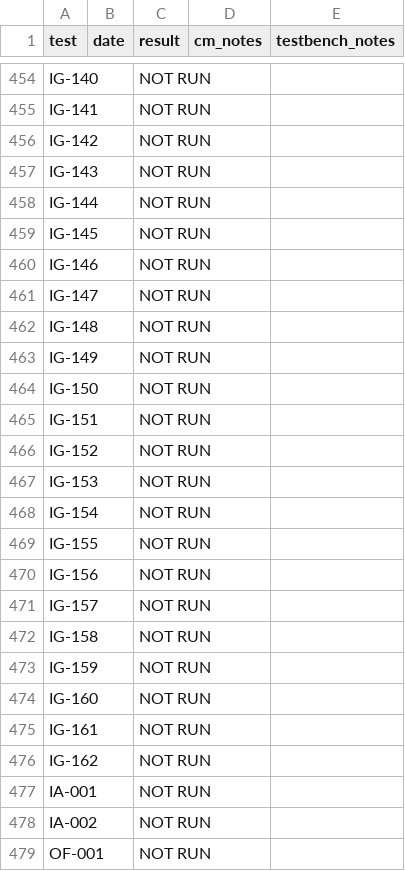
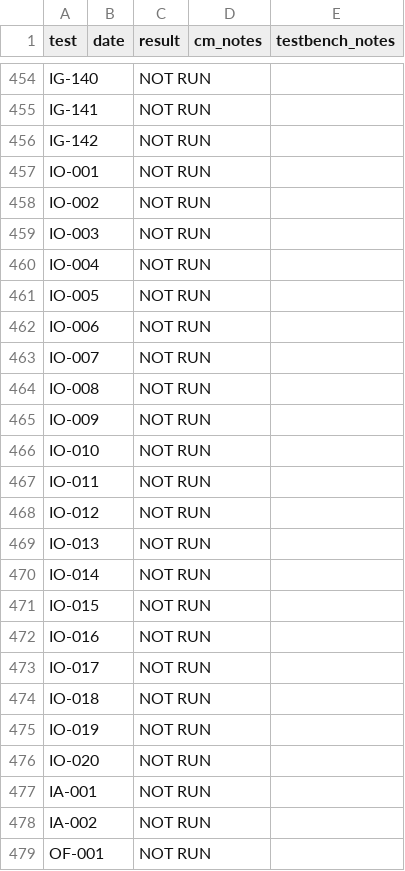
Before and after one commit to trumpton/ContactManager, a CSV file: documents/test-log.csv, drawn as a sheet; only a part is shown, gaps mark what is left out; removed rows and columns are numbered as before the commit, all else as after; the diff names each change by its address in the sheet, - before the commit and + after, or states it on an @@ line.

```diff
--- a/documents/test-log.csv
+++ b/documents/test-log.csv
-A457 (test): IG-143
+A457 (test): IO-001
+row 458: IO-002 |  | NOT RUN
+row 459: IO-003 |  | NOT RUN
-A460 (test): IG-144
+A460 (test): IO-004
-A461 (test): IG-145
+A461 (test): IO-005
-A462 (test): IG-146
+A462 (test): IO-006
-A463 (test): IG-147
+A463 (test): IO-007
-A464 (test): IG-148
+A464 (test): IO-008
-A465 (test): IG-149
+A465 (test): IO-009
-A466 (test): IG-150
+A466 (test): IO-010
-A467 (test): IG-151
+A467 (test): IO-011
-A468 (test): IG-152
+A468 (test): IO-012
-A469 (test): IG-153
+A469 (test): IO-013
-A470 (test): IG-154
+A470 (test): IO-014
-A471 (test): IG-155
+A471 (test): IO-015
-A472 (test): IG-156
+A472 (test): IO-016
-A473 (test): IG-157
+A473 (test): IO-017
-A474 (test): IG-158
+A474 (test): IO-018
-A475 (test): IG-159
+A475 (test): IO-019
-A476 (test): IG-160
+A476 (test): IO-020
-row 475: IG-161 |  | NOT RUN
-row 476: IG-162 |  | NOT RUN
```
Also changed, not shown: 3 other files.
